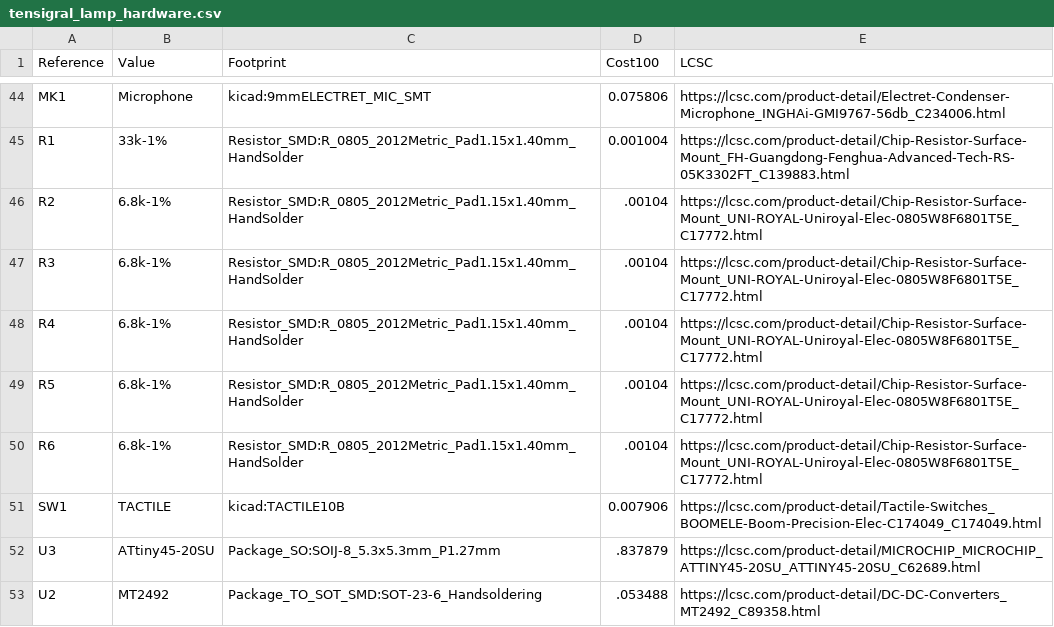
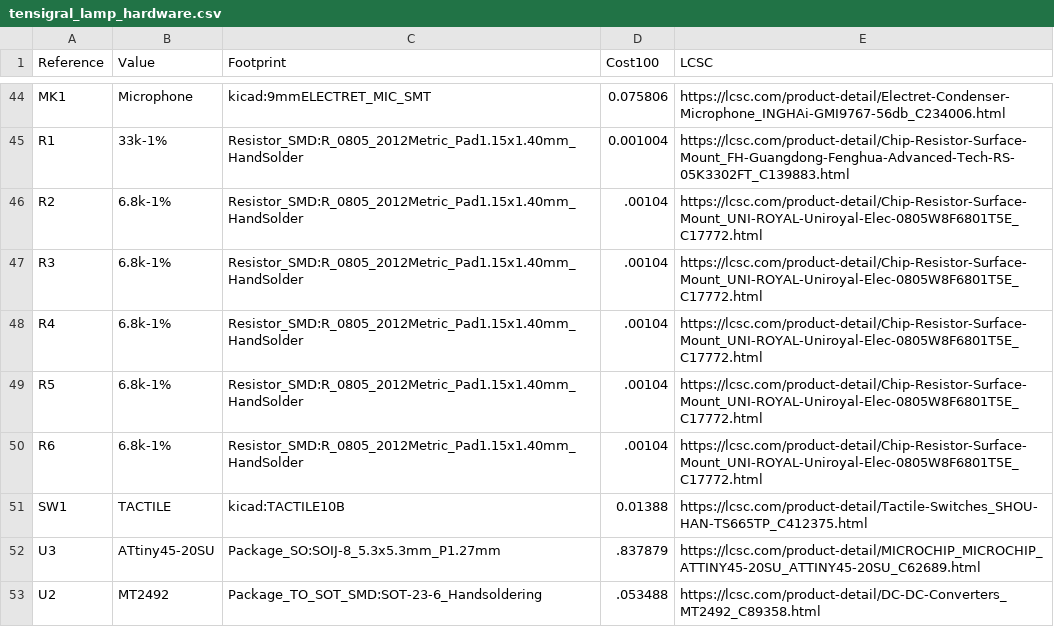
Before and after one commit to cnlohr/tensigral_lamp, a CSV file: tensigral_lamp_hardware/tensigral_lamp_hardware_rev-/tensigral_lamp_hardware.csv, drawn as a sheet; only a part is shown, gaps mark what is left out.

```diff
--- a/tensigral_lamp_hardware/tensigral_lamp_hardware_rev-/tensigral_lamp_hardware.csv
+++ b/tensigral_lamp_hardware/tensigral_lamp_hardware_rev-/tensigral_lamp_hardware.csv
@@ -50,3 +50,3 @@ R5,6.8k-1%,Resistor_SMD:R_0805_2012Metric_Pad1.15x1.40mm_HandSolder,.00104,https
 R6,6.8k-1%,Resistor_SMD:R_0805_2012Metric_Pad1.15x1.40mm_HandSolder,.00104,https://lcsc.com/product-detail/Chip-Resistor-Surface-Mount_UNI-ROYAL-Uniroyal-Elec-0805W8F6801T5E_C17772.html
-SW1,TACTILE,kicad:TACTILE10B,0.007906,https://lcsc.com/product-detail/Tactile-Switches_BOOMELE-Boom-Precision-Elec-C174049_C174049.html
+SW1,TACTILE,kicad:TACTILE10B,0.01388,https://lcsc.com/product-detail/Tactile-Switches_SHOU-HAN-TS665TP_C412375.html
 U3,ATtiny45-20SU,Package_SO:SOIJ-8_5.3x5.3mm_P1.27mm,.837879,https://lcsc.com/product-detail/MICROCHIP_MICROCHIP_ATTINY45-20SU_ATTINY45-20SU_C62689.html
```
Also changed, not shown: 6 other files.
